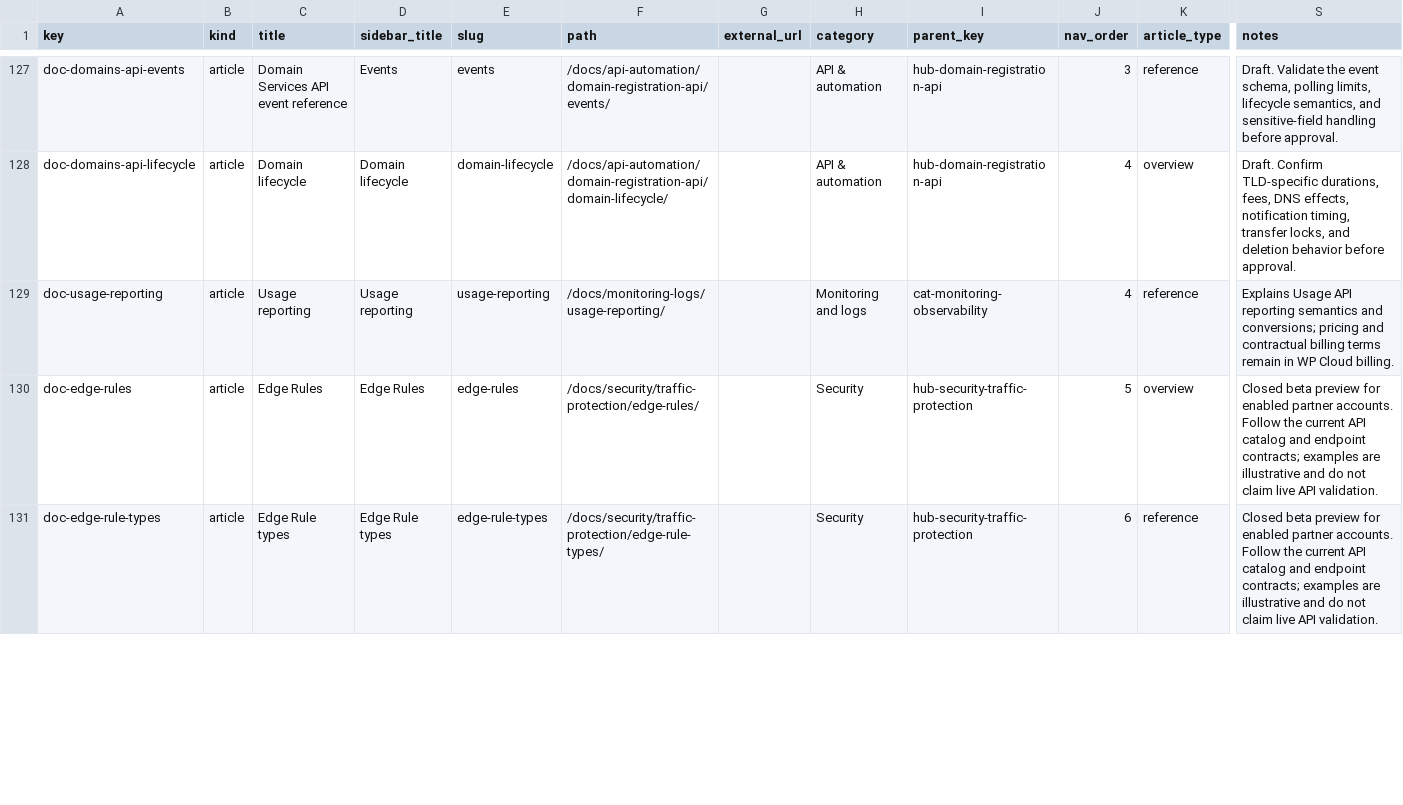
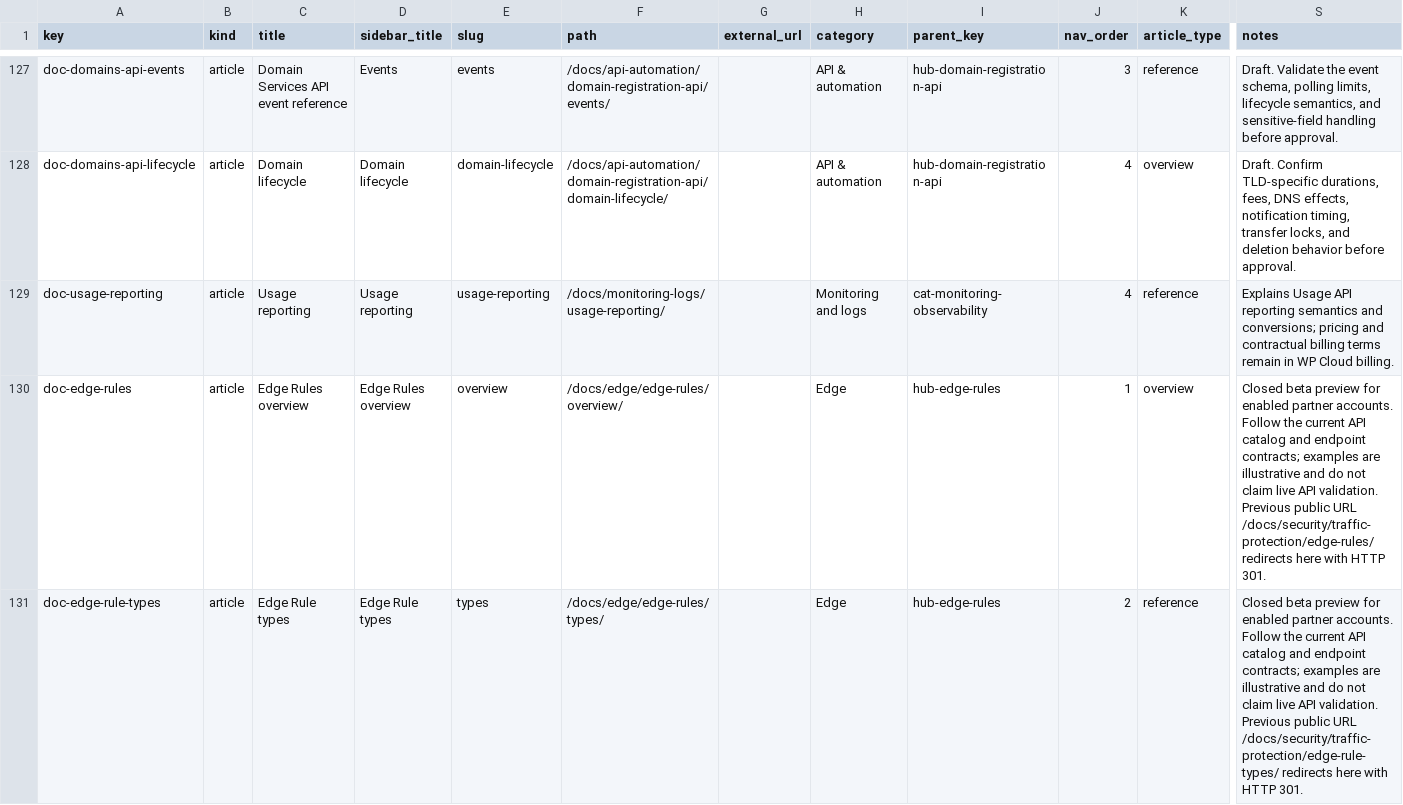
Before and after one commit to Automattic/wp-cloud-docs, a CSV file: data/docs.csv, drawn as a sheet; only a part is shown, gaps mark what is left out; the diff covers the shown part only; the diff names each change by its address in the sheet, - before the commit and + after, or states it on an @@ line.

Commit message:
Group Edge Rules under a dedicated Edge section

```diff
--- a/data/docs.csv
+++ b/data/docs.csv
-C130 (title): Edge Rules
+C130 (title): Edge Rules overview
-D130 (sidebar_title): Edge Rules
+D130 (sidebar_title): Edge Rules overview
-E130 (slug): edge-rules
+E130 (slug): overview
-F130 (path): /docs/security/traffic-protection/edge-rules/
+F130 (path): /docs/edge/edge-rules/overview/
-H130:H131 (category): Security
+H130:H131 (category): Edge
-I130:I131 (parent_key): hub-security-traffic-protection
+I130:I131 (parent_key): hub-edge-rules
-J130 (nav_order): 5
+J130 (nav_order): 1
-S130 (notes): …API validation.
+S130 (notes): …API validation. Previous public URL /docs/security/traffic-protection/edge-rules/ redirects here with HTTP 301.
-E131 (slug): edge-rule-types
+E131 (slug): types
-F131 (path): /docs/security/traffic-protection/edge-rule-types/
+F131 (path): /docs/edge/edge-rules/types/
-J131 (nav_order): 6
+J131 (nav_order): 2
-S131 (notes): …API validation.
+S131 (notes): …API validation. Previous public URL /docs/security/traffic-protection/edge-rule-types/ redirects here with HTTP 301.
```
Also changed, not shown: 2 added rows and 19 edited cells elsewhere in this file, 9 other files.
